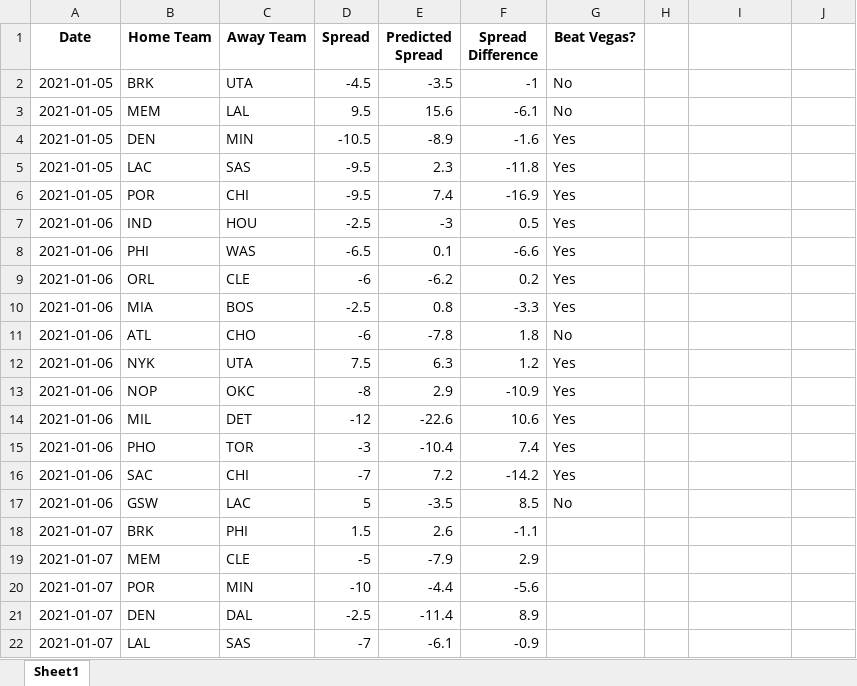
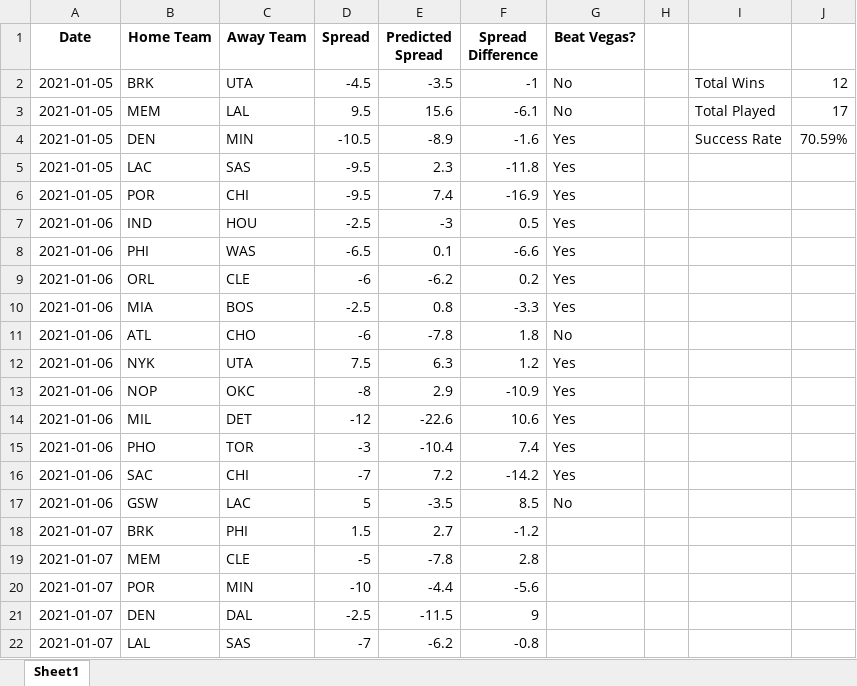
Before and after one commit to hsaraiya5/NBAPredictiveModel, an Excel workbook: NBAGames.xlsx, sheet Sheet1, drawn as a sheet; values as stored, in another font and other column widths than the file's, no borders; the diff names each change by its address in the sheet, - before the commit and + after, or states it on an @@ line.

Commit message:
Updated Excel sheet to show success rate

```diff
--- a/NBAGames.xlsx (sheet Sheet1)
+++ b/NBAGames.xlsx (sheet Sheet1)
-I2: (empty)
+I2: Total Wins
-J2: (empty)
+J2: 12
-I3: (empty)
+I3: Total Played
-J3: (empty)
+J3: 17
-I4: (empty)
+I4: Success Rate
-J4: (empty)
+J4: 70.59%
-E18 (Predicted Spread): 2.6
+E18 (Predicted Spread): 2.7
-F18 (Spread Difference): -1.1
+F18 (Spread Difference): -1.2
-E19 (Predicted Spread): -7.9
+E19 (Predicted Spread): -7.8
-F19 (Spread Difference): 2.9
+F19 (Spread Difference): 2.8
-E21 (Predicted Spread): -11.4
+E21 (Predicted Spread): -11.5
-F21 (Spread Difference): 8.9
+F21 (Spread Difference): 9
-E22 (Predicted Spread): -6.1
+E22 (Predicted Spread): -6.2
-F22 (Spread Difference): -0.9
+F22 (Spread Difference): -0.8
```
Also changed, not shown: 1 other file.
